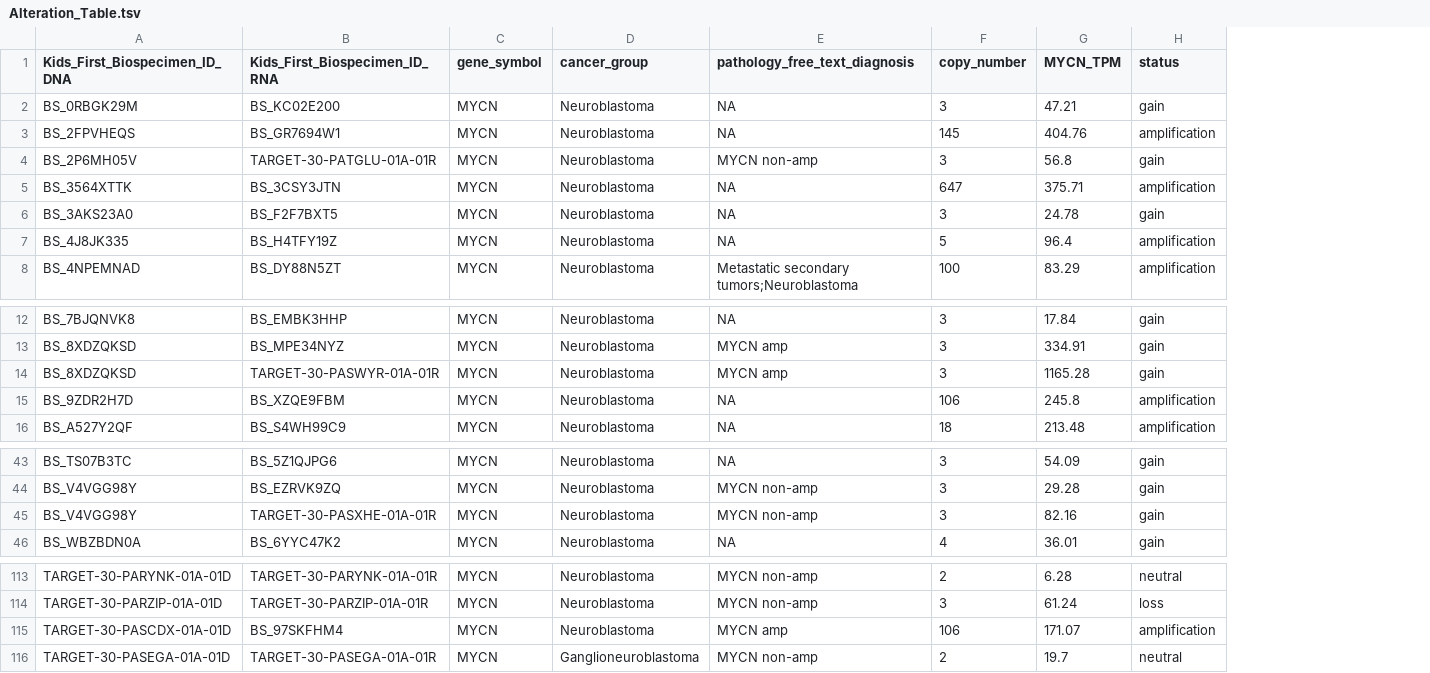
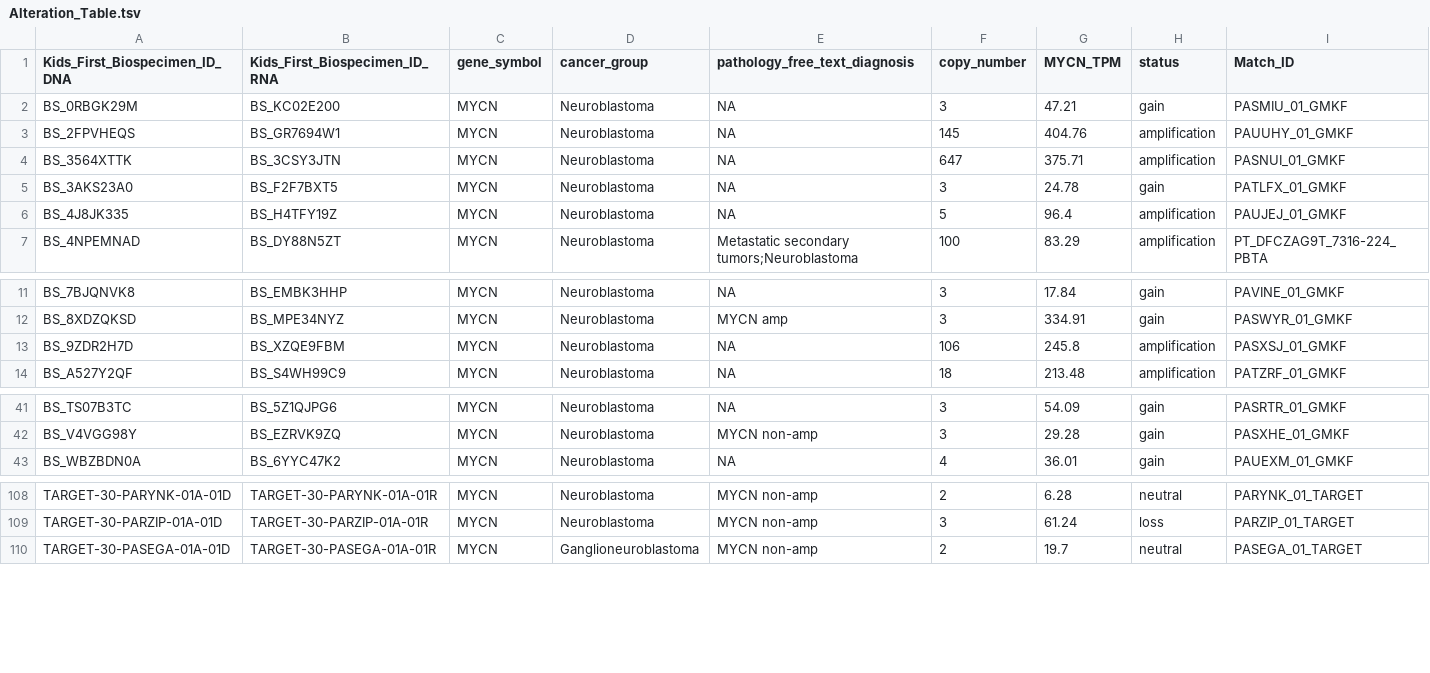
Before and after one commit to d3b-center/OpenPedCan-analysis, a TSV file: analyses/molecular-subtyping-NBL/results/Alteration_Table.tsv, drawn as a sheet; only a part is shown, gaps mark what is left out; removed rows and columns are numbered as before the commit, all else as after; the diff covers the shown part only; the diff names each change by its address in the sheet, - before the commit and + after, or states it on an @@ line.

Commit message:
added cohort info to match_ids

```diff
--- a/analyses/molecular-subtyping-NBL/results/Alteration_Table.tsv
+++ b/analyses/molecular-subtyping-NBL/results/Alteration_Table.tsv
+column I (Match_ID), rows 2-7: PASMIU_01_GMKF | PAUUHY_01_GMKF | PASNUI_01_GMKF | PATLFX_01_GMKF | PAUJEJ_01_GMKF | PT_DFCZAG9T_7316-224_PBTA; rows 11-14: PAVINE_01_GMKF | PASWYR_01_GMKF | PASXSJ_01_GMKF | PATZRF_01_GMKF; rows 41-43: PASRTR_01_GMKF | PASXHE_01_GMKF | PAUEXM_01_GMKF; rows 108-110: PARYNK_01_TARGET | PARZIP_01_TARGET | PASEGA_01_TARGET
-row 4: BS_2P6MH05V | TARGET-30-PATGLU-01A-01R | MYCN | Neuroblastoma | MYCN non-amp | 3 | 56.8 | gain
-row 14: BS_8XDZQKSD | TARGET-30-PASWYR-01A-01R | MYCN | Neuroblastoma | MYCN amp | 3 | 1165.28 | gain
-row 45: BS_V4VGG98Y | TARGET-30-PASXHE-01A-01R | MYCN | Neuroblastoma | MYCN non-amp | 3 | 82.16 | gain
-row 115: TARGET-30-PASCDX-01A-01D | BS_97SKFHM4 | MYCN | Neuroblastoma | MYCN amp | 106 | 171.07 | amplification
```
Also changed, not shown: 14 removed rows elsewhere in this file, 2 other files.
